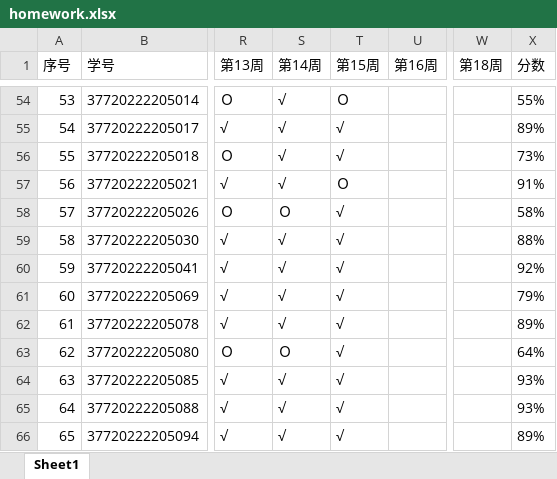
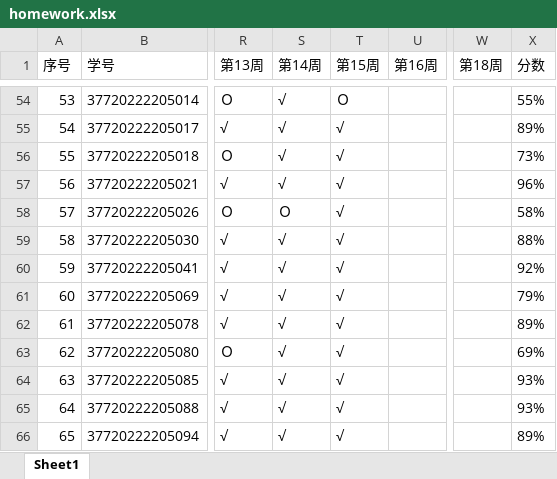
Before and after one commit to wanghuaijin/wanghuaijin.github.io, an Excel workbook: src/.vuepress/public/assets/numDEs/status/homework.xlsx, sheet Sheet1, drawn as a sheet; only a part is shown, gaps mark what is left out; values as stored, in another font and other column widths than the file's, no borders; the diff names each change by its address in the sheet, - before the commit and + after, or states it on an @@ line.

```diff
--- a/src/.vuepress/public/assets/numDEs/status/homework.xlsx (sheet Sheet1)
+++ b/src/.vuepress/public/assets/numDEs/status/homework.xlsx (sheet Sheet1)
-T57 (第15周): Ｏ
+T57 (第15周): √
-X57 (分数): 91%
+X57 (分数): 96%
-S63 (第14周): Ｏ
+S63 (第14周): √
-X63 (分数): 64%
+X63 (分数): 69%
```
Also changed, not shown: src/.vuepress/public/assets/numDEs/status/attendance.xlsx, src/.vuepress/public/assets/numDEs/status/evaluation.xlsx, 1 other file.
